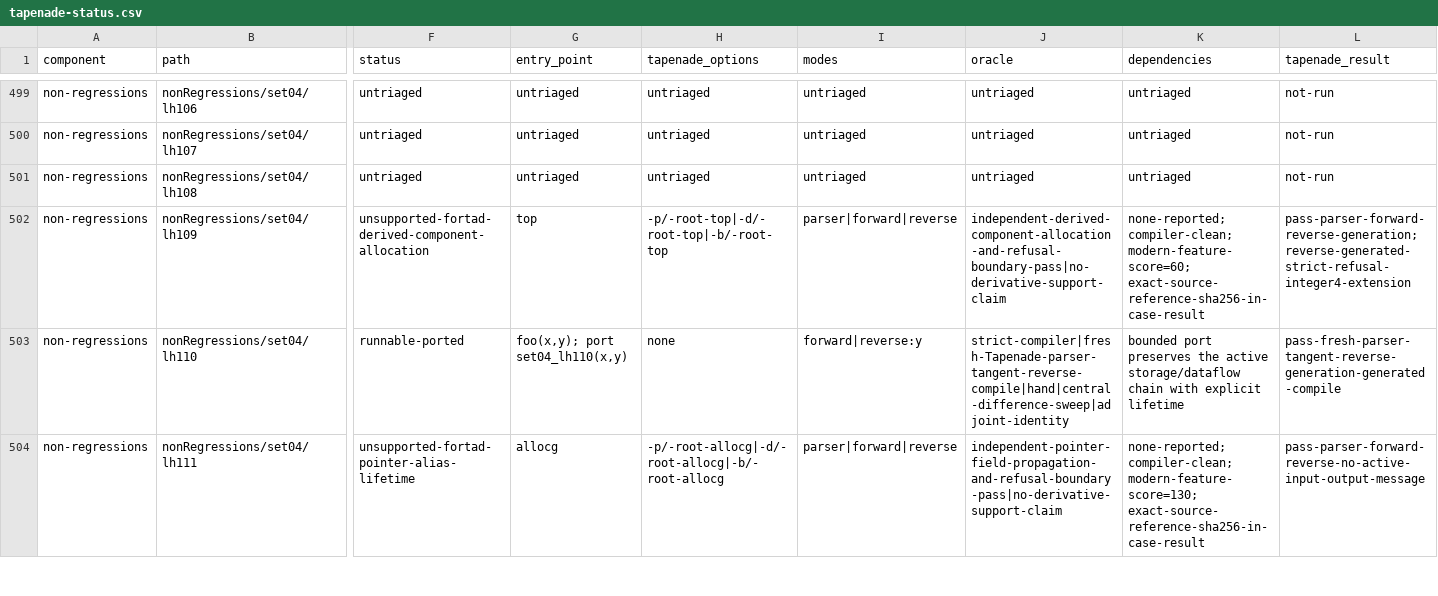
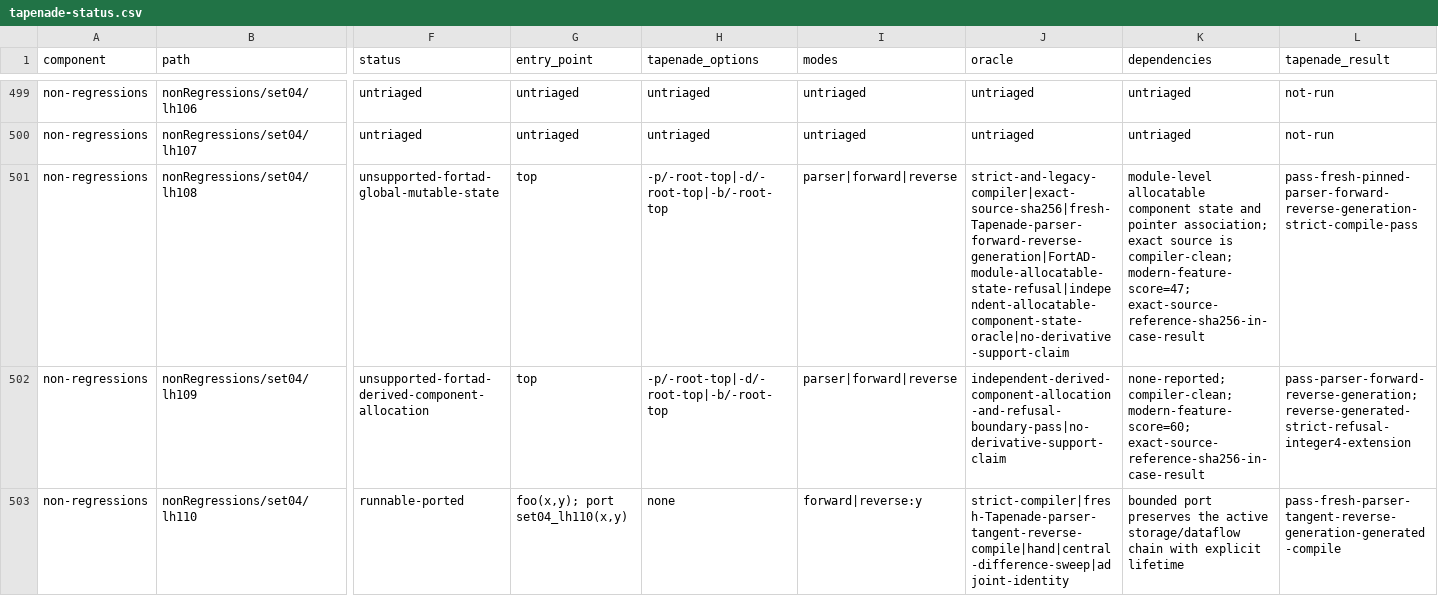
Before and after one commit to lazy-fortran/fortad-bench, a CSV file: docs/corpora/tapenade-status.csv, drawn as a sheet; only a part is shown, gaps mark what is left out; the shorter side is filled out with more unchanged rows; the diff covers the shown part only; the diff names each change by its address in the sheet, - before the commit and + after, or states it on an @@ line.

Commit message:
feat: add next14 Tapenade corpus shard

```diff
--- a/docs/corpora/tapenade-status.csv
+++ b/docs/corpora/tapenade-status.csv
-F501 (status): untriaged
+F501 (status): unsupported-fortad-global-mutable-state
-G501 (entry_point): untriaged
+G501 (entry_point): top
-H501 (tapenade_options): untriaged
+H501 (tapenade_options): -p/-root-top|-d/-root-top|-b/-root-top
-I501 (modes): untriaged
+I501 (modes): parser|forward|reverse
-J501 (oracle): untriaged
+J501 (oracle): strict-and-legacy-compiler|exact-source-sha256|fresh-Tapenade-parser-forward-reverse-generation|FortAD-module-allocatable-state-refusal|independent-allocatable-component-state-oracle|no-derivative-support-claim
-K501 (dependencies): untriaged
+K501 (dependencies): module-level allocatable component state and pointer association; exact source is compiler-clean; modern-feature-score=47; exact-source-reference-sha256-in-case-result
-L501 (tapenade_result): not-run
+L501 (tapenade_result): pass-fresh-pinned-parser-forward-reverse-generation-strict-compile-pass
```
Also changed, not shown: 25 edited cells elsewhere in this file, 16 other files.
